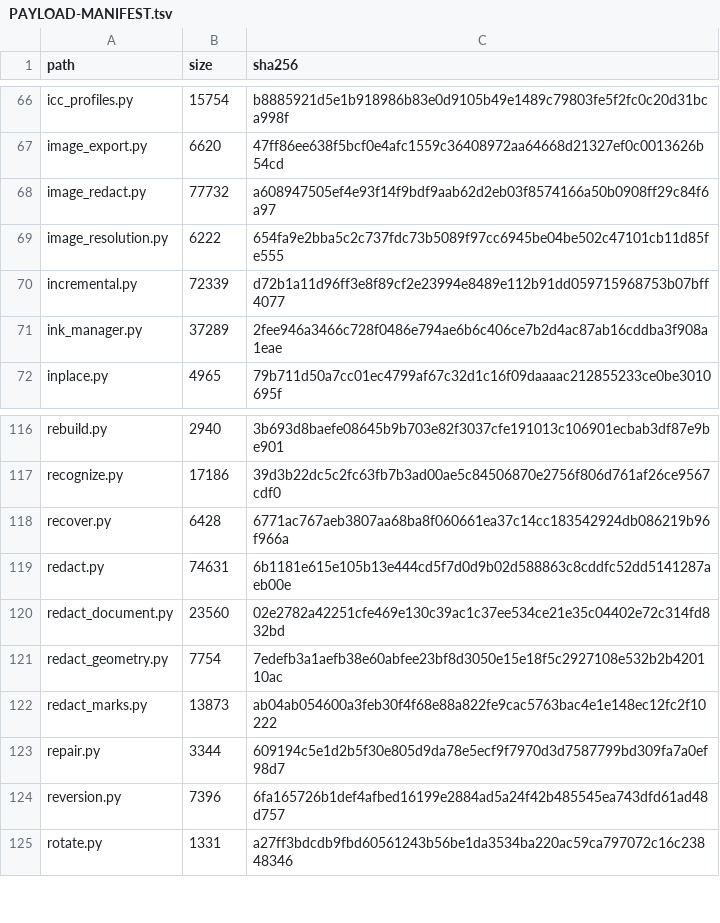
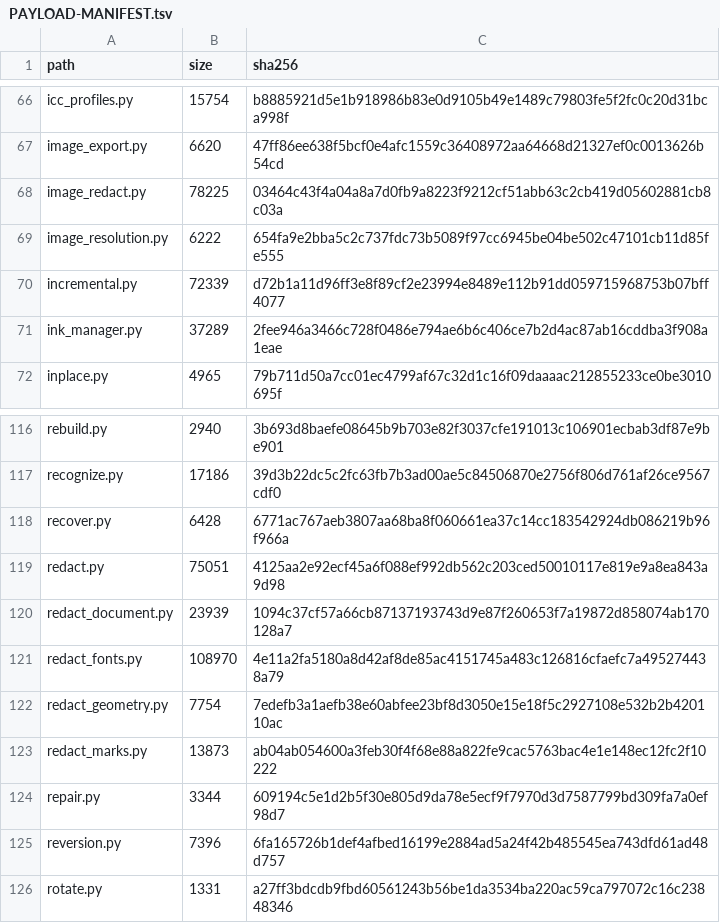
Before and after one commit to jasonulbright/Spectra-PDF, a TSV file: src/engine/PAYLOAD-MANIFEST.tsv, drawn as a sheet; only a part is shown, gaps mark what is left out.

```diff
--- a/src/engine/PAYLOAD-MANIFEST.tsv
+++ b/src/engine/PAYLOAD-MANIFEST.tsv
@@ -67,3 +67,3 @@ icc_profiles.py	15754	b8885921d5e1b918986b83e0d9105b49e1489c79803fe5f2fc0c20d31b
 image_export.py	6620	47ff86ee638f5bcf0e4afc1559c36408972aa64668d21327ef0c0013626b54cd
-image_redact.py	77732	a608947505ef4e93f14f9bdf9aab62d2eb03f8574166a50b0908ff29c84f6a97
+image_redact.py	78225	03464c43f4a04a8a7d0fb9a8223f9212cf51abb63c2cb419d05602881cb8c03a
 image_resolution.py	6222	654fa9e2bba5c2c737fdc73b5089f97cc6945be04be502c47101cb11d85fe555
@@ -118,4 +118,5 @@ recognize.py	17186	39d3b22dc5c2fc63fb7b3ad00ae5c84506870e2756f806d761af26ce9567c
 recover.py	6428	6771ac767aeb3807aa68ba8f060661ea37c14cc183542924db086219b96f966a
-redact.py	74631	6b1181e615e105b13e444cd5f7d0d9b02d588863c8cddfc52dd5141287aeb00e
-redact_document.py	23560	02e2782a42251cfe469e130c39ac1c37ee534ce21e35c04402e72c314fd832bd
+redact.py	75051	4125aa2e92ecf45a6f088ef992db562c203ced50010117e819e9a8ea843a9d98
+redact_document.py	23939	1094c37cf57a66cb87137193743d9e87f260653f7a19872d858074ab170128a7
+redact_fonts.py	108970	4e11a2fa5180a8d42af8de85ac4151745a483c126816cfaefc7a495274438a79
 redact_geometry.py	7754	7edefb3a1aefb38e60abfee23bf8d3050e15e18f5c2927108e532b2b420110ac
```
Also changed, not shown: src/renderer/locales/engine-messages.tsv, 35 other files.
